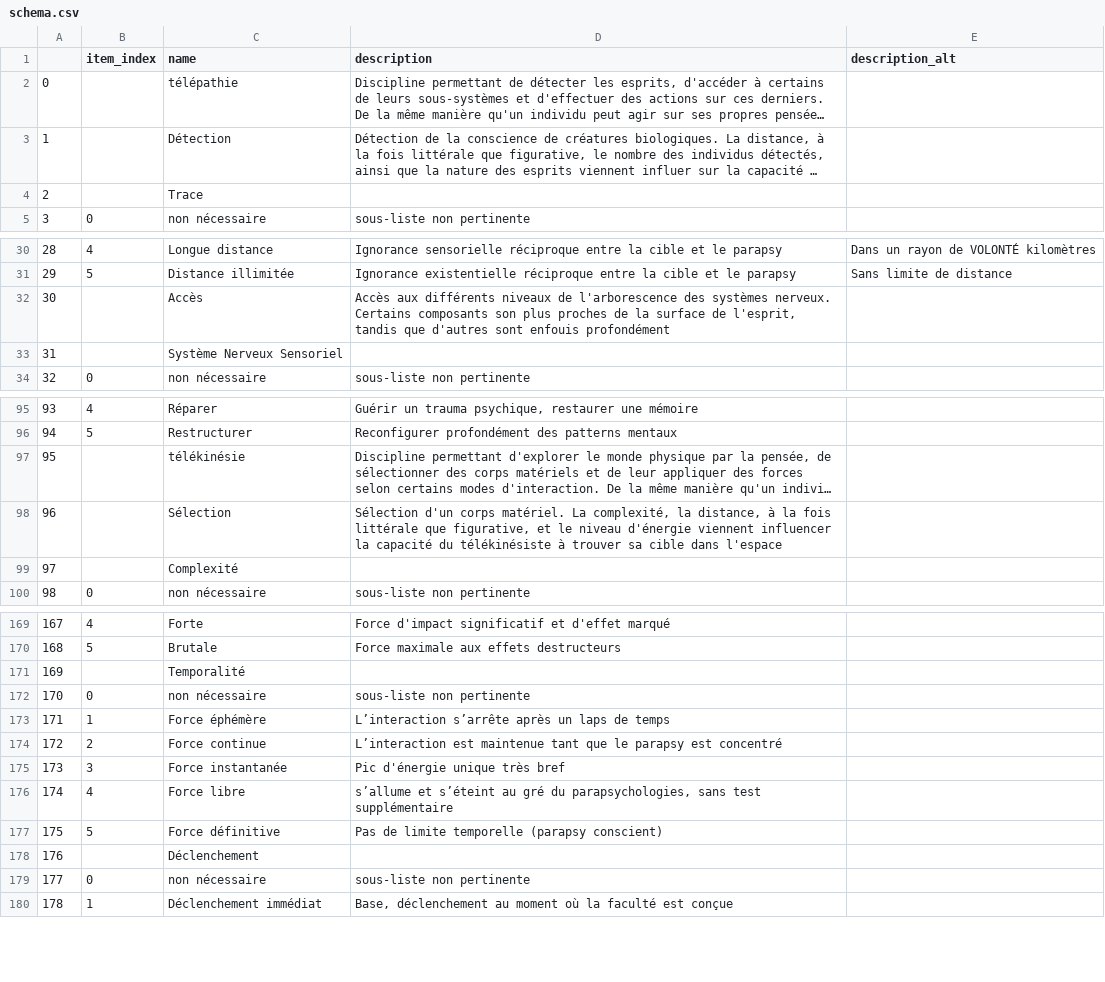
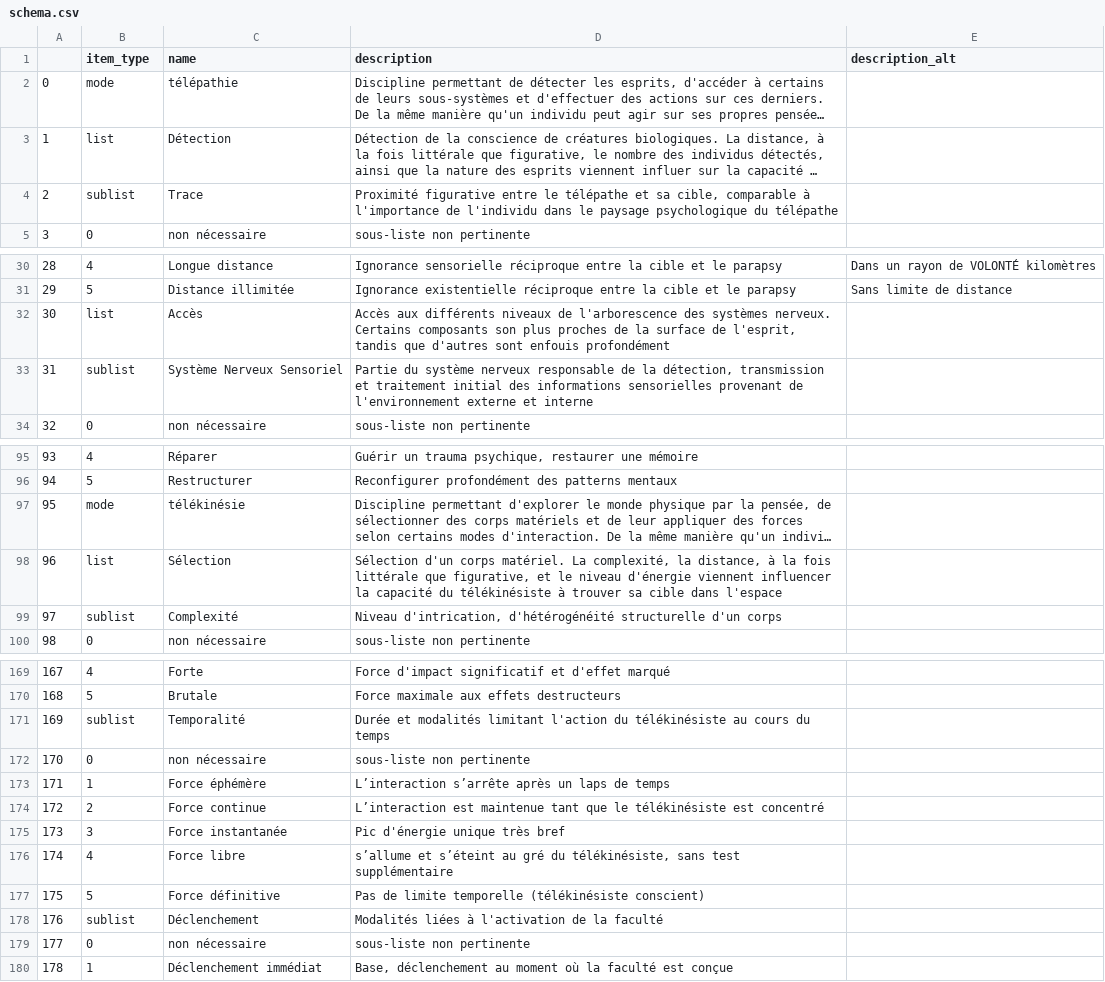
Before and after one commit to LucPereur/ability_maker, a CSV file: parapsy_details/schema.csv, drawn as a sheet; only a part is shown, gaps mark what is left out; long unchanged cells end in …; the diff covers the shown part only; the diff names each change by its address in the sheet, - before the commit and + after, or states it on an @@ line.

Commit message:
added to and from csv, and quantitative effect in items

```diff
--- a/parapsy_details/schema.csv
+++ b/parapsy_details/schema.csv
-B1: item_index
+B1: item_type
-B2 (item_type): (empty)
+B2 (item_type): mode
-B3 (item_type): (empty)
+B3 (item_type): list
-B4 (item_type): (empty)
+B4 (item_type): sublist
-D4 (description): (empty)
+D4 (description): Proximité figurative entre le télépathe et sa cible, comparable à l'importance de l'individu dans le paysage psychologique du télépathe
-B32 (item_type): (empty)
+B32 (item_type): list
-B33 (item_type): (empty)
+B33 (item_type): sublist
-D33 (description): (empty)
+D33 (description): Partie du système nerveux responsable de la détection, transmission et traitement initial des informations sensorielles provenant de l'environnement externe et interne
-B97 (item_type): (empty)
+B97 (item_type): mode
-B98 (item_type): (empty)
+B98 (item_type): list
-B99 (item_type): (empty)
+B99 (item_type): sublist
-D99 (description): (empty)
+D99 (description): Niveau d'intrication, d'hétérogénéité structurelle d'un corps
-B171 (item_type): (empty)
+B171 (item_type): sublist
-D171 (description): (empty)
+D171 (description): Durée et modalités limitant l'action du télékinésiste au cours du temps
-D174 (description): …que le parapsy est concentré
+D174 (description): …que le télékinésiste est concentré
-D176 (description): …gré du parapsychologies, sans test…
+D176 (description): …gré du télékinésiste, sans test…
-D177 (description): …limite temporelle (parapsy conscient)
+D177 (description): …limite temporelle (télékinésiste conscient)
-B178 (item_type): (empty)
+B178 (item_type): sublist
-D178 (description): (empty)
+D178 (description): Modalités liées à l'activation de la faculté
```
Also changed, not shown: 46 edited cells elsewhere in this file, 11 other files.
